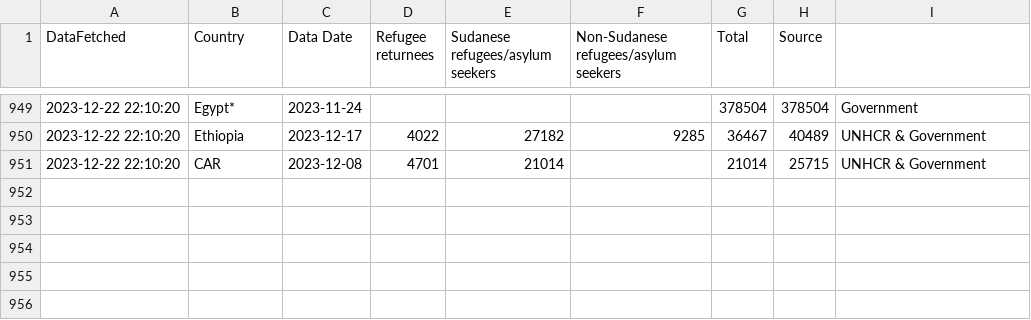
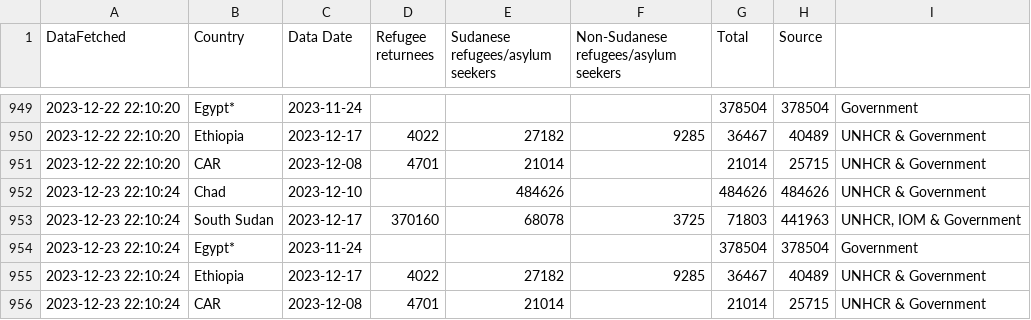
Before and after one commit to rvibek/sudansituation, a CSV file: sudansituation_data_historical.csv, drawn as a sheet; only a part is shown, gaps mark what is left out; the diff names each change by its address in the sheet, - before the commit and + after, or states it on an @@ line.

```diff
--- a/sudansituation_data_historical.csv
+++ b/sudansituation_data_historical.csv
+row 952: 2023-12-23 22:10:24 | Chad | 2023-12-10 |  | 484626 |  | 484626 | 484626 | UNHCR & Government
+row 953: 2023-12-23 22:10:24 | South Sudan | 2023-12-17 | 370160 | 68078 | 3725 | 71803 | 441963 | UNHCR, IOM & Government
+row 954: 2023-12-23 22:10:24 | Egypt* | 2023-11-24 |  |  |  | 378504 | 378504 | Government
+row 955: 2023-12-23 22:10:24 | Ethiopia | 2023-12-17 | 4022 | 27182 | 9285 | 36467 | 40489 | UNHCR & Government
+row 956: 2023-12-23 22:10:24 | CAR | 2023-12-08 | 4701 | 21014 |  | 21014 | 25715 | UNHCR & Government
```
